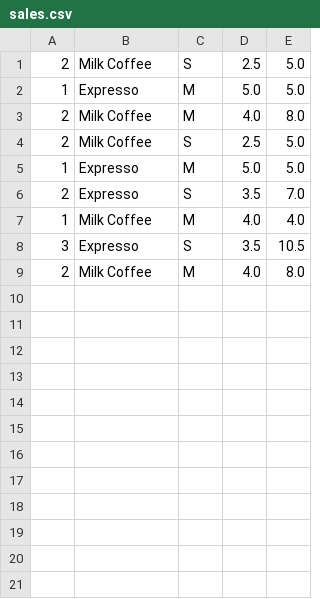
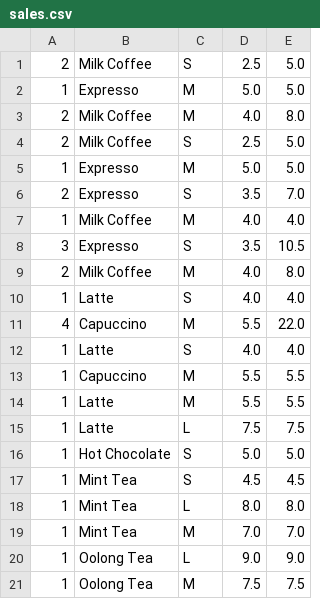
Before and after one commit to larryfsg/Java-Cafe, a CSV file: src/sales.csv, drawn as a sheet.

```diff
--- a/src/sales.csv
+++ b/src/sales.csv
@@ -9 +9,13 @@
 2,Milk Coffee,M,4.0,8.0
+1,Latte,S,4.0,4.0
+4,Capuccino,M,5.5,22.0
+1,Latte,S,4.0,4.0
+1,Capuccino,M,5.5,5.5
+1,Latte,M,5.5,5.5
+1,Latte,L,7.5,7.5
+1,Hot Chocolate,S,5.0,5.0
+1,Mint Tea,S,4.5,4.5
+1,Mint Tea,L,8.0,8.0
+1,Mint Tea,M,7.0,7.0
+1,Oolong Tea,L,9.0,9.0
+1,Oolong Tea,M,7.5,7.5
```
Also changed, not shown: 22 other files.
